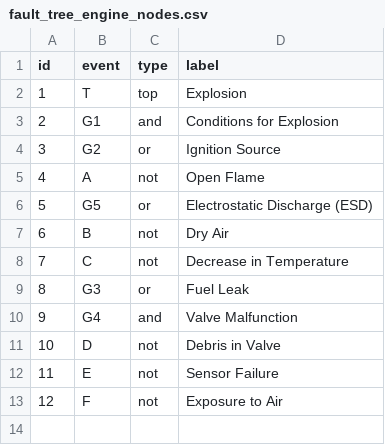
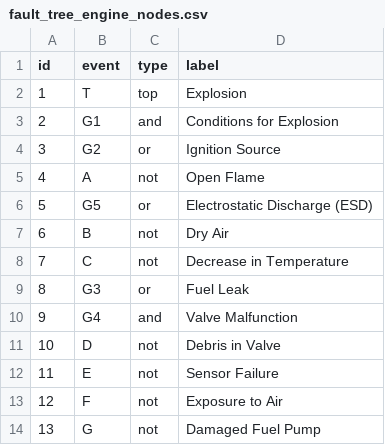
Before and after one commit to timothyfraser/sysen, a CSV file: workshops/fault_tree_engine_nodes.csv, drawn as a sheet.

```diff
--- a/workshops/fault_tree_engine_nodes.csv
+++ b/workshops/fault_tree_engine_nodes.csv
@@ -13 +13,2 @@ id,event,type,label
 12,F,not,Exposure to Air
+13,G,not,Damaged Fuel Pump
```
Also changed, not shown: 1 other file.
